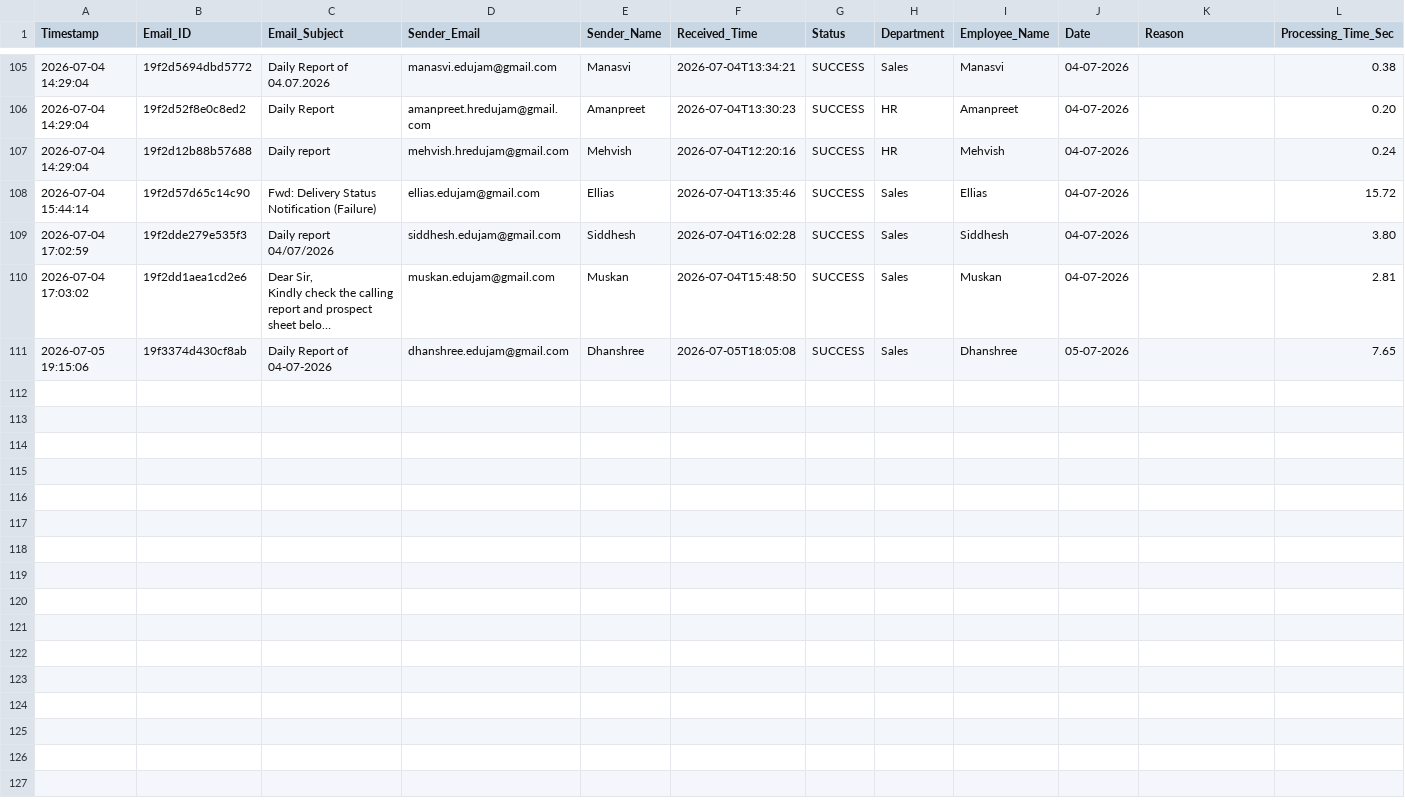
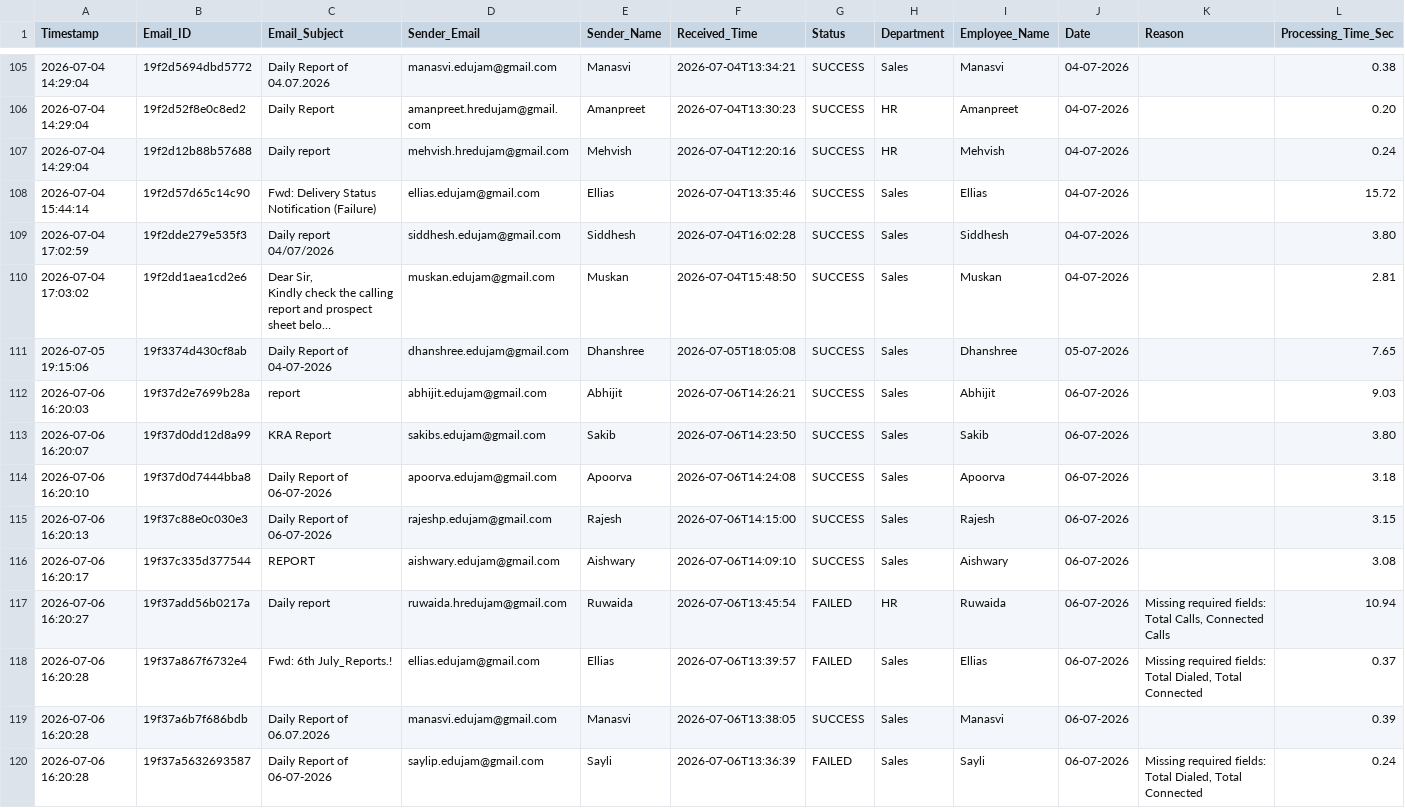
Before and after one commit to Hardik0241/Report_Automation, a CSV file: Working_Report_Editor/logs/processing_logs.csv, drawn as a sheet; only a part is shown, gaps mark what is left out; long unchanged cells end in …; the diff covers the shown part only; the diff names each change by its address in the sheet, - before the commit and + after, or states it on an @@ line.

```diff
--- a/Working_Report_Editor/logs/processing_logs.csv
+++ b/Working_Report_Editor/logs/processing_logs.csv
+row 112: 2026-07-06 16:20:03 | 19f37d2e7699b28a | report | abhijit.edujam@gmail.com | Abhijit | 2026-07-06T14:26:21 | SUCCESS | Sales | Abhijit | 06-07-2026 |  | 9.03
+row 113: 2026-07-06 16:20:07 | 19f37d0dd12d8a99 | KRA Report | sakibs.edujam@gmail.com | Sakib | 2026-07-06T14:23:50 | SUCCESS | Sales | Sakib | 06-07-2026 |  | 3.80
+row 114: 2026-07-06 16:20:10 | 19f37d0d7444bba8 | Daily Report of 06-07-2026 | apoorva.edujam@gmail.com | Apoorva | 2026-07-06T14:24:08 | SUCCESS | Sales | Apoorva | 06-07-2026 |  | 3.18
+row 115: 2026-07-06 16:20:13 | 19f37c88e0c030e3 | Daily Report of 06-07-2026 | rajeshp.edujam@gmail.com | Rajesh | 2026-07-06T14:15:00 | SUCCESS | Sales | Rajesh | 06-07-2026 |  | 3.15
+row 116: 2026-07-06 16:20:17 | 19f37c335d377544 | REPORT | aishwary.edujam@gmail.com | Aishwary | 2026-07-06T14:09:10 | SUCCESS | Sales | Aishwary | 06-07-2026 |  | 3.08
+row 117: 2026-07-06 16:20:27 | 19f37add56b0217a | Daily report | ruwaida.hredujam@gmail.com | Ruwaida | 2026-07-06T13:45:54 | FAILED | HR | Ruwaida | 06-07-2026 | Missing required fields: Total Calls, Connected Calls | 10.94
+row 118: 2026-07-06 16:20:28 | 19f37a867f6732e4 | Fwd: 6th July_Reports.! | ellias.edujam@gmail.com | Ellias | 2026-07-06T13:39:57 | FAILED | Sales | Ellias | 06-07-2026 | Missing required fields: Total Dialed, Total Connected | 0.37
+row 119: 2026-07-06 16:20:28 | 19f37a6b7f686bdb | Daily Report of 06.07.2026 | manasvi.edujam@gmail.com | Manasvi | 2026-07-06T13:38:05 | SUCCESS | Sales | Manasvi | 06-07-2026 |  | 0.39
+row 120: 2026-07-06 16:20:28 | 19f37a5632693587 | Daily Report of 06-07-2026 | saylip.edujam@gmail.com | Sayli | 2026-07-06T13:36:39 | FAILED | Sales | Sayli | 06-07-2026 | Missing required fields: Total Dialed, Total Connected | 0.24
```
Also changed, not shown: 8 added rows elsewhere in this file.
